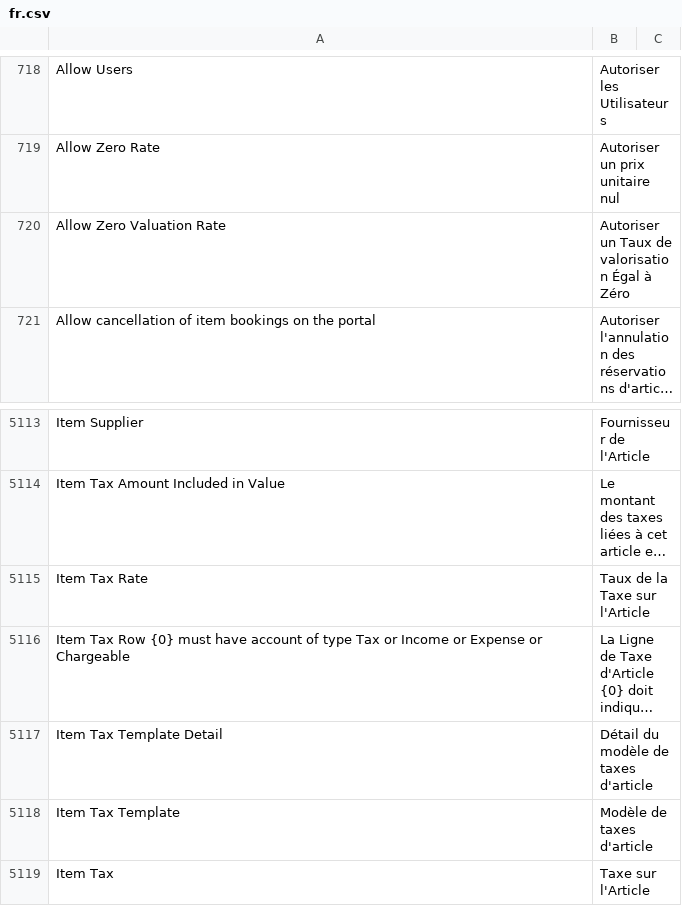
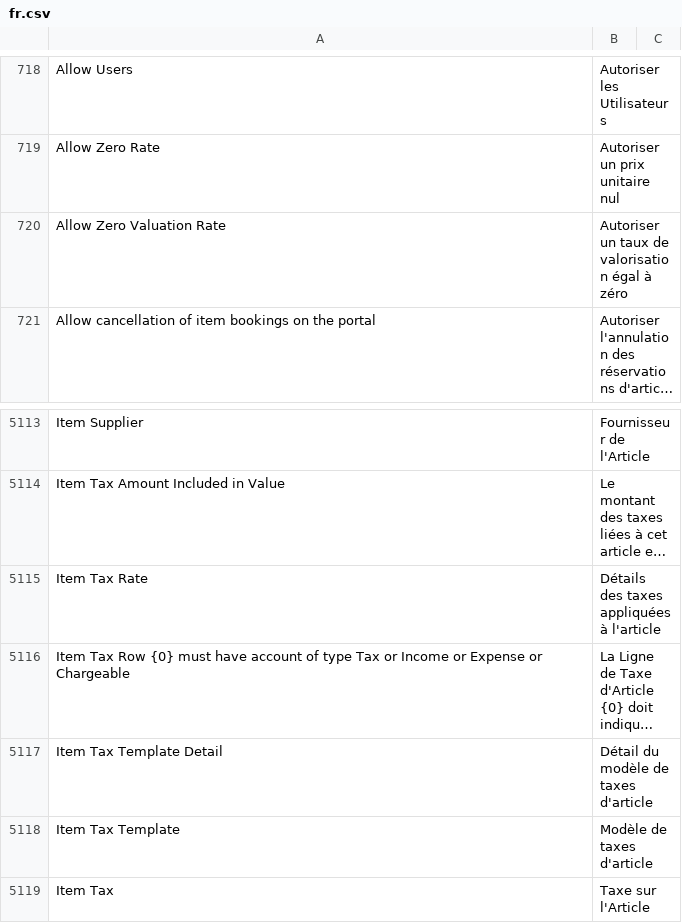
Before and after one commit to noec764/erpnext, a CSV file: erpnext/translations/fr.csv, drawn as a sheet; only a part is shown, gaps mark what is left out; long unchanged cells end in …; the diff names each change by its address in the sheet, - before the commit and + after, or states it on an @@ line.

```diff
--- a/erpnext/translations/fr.csv
+++ b/erpnext/translations/fr.csv
-B720: Autoriser un Taux de valorisation Égal à Zéro
+B720: Autoriser un taux de valorisation égal à zéro
-B5115: Taux de la Taxe sur l'Article
+B5115: Détails des taxes appliquées à l'article
```
Also changed, not shown: 1 other file.
